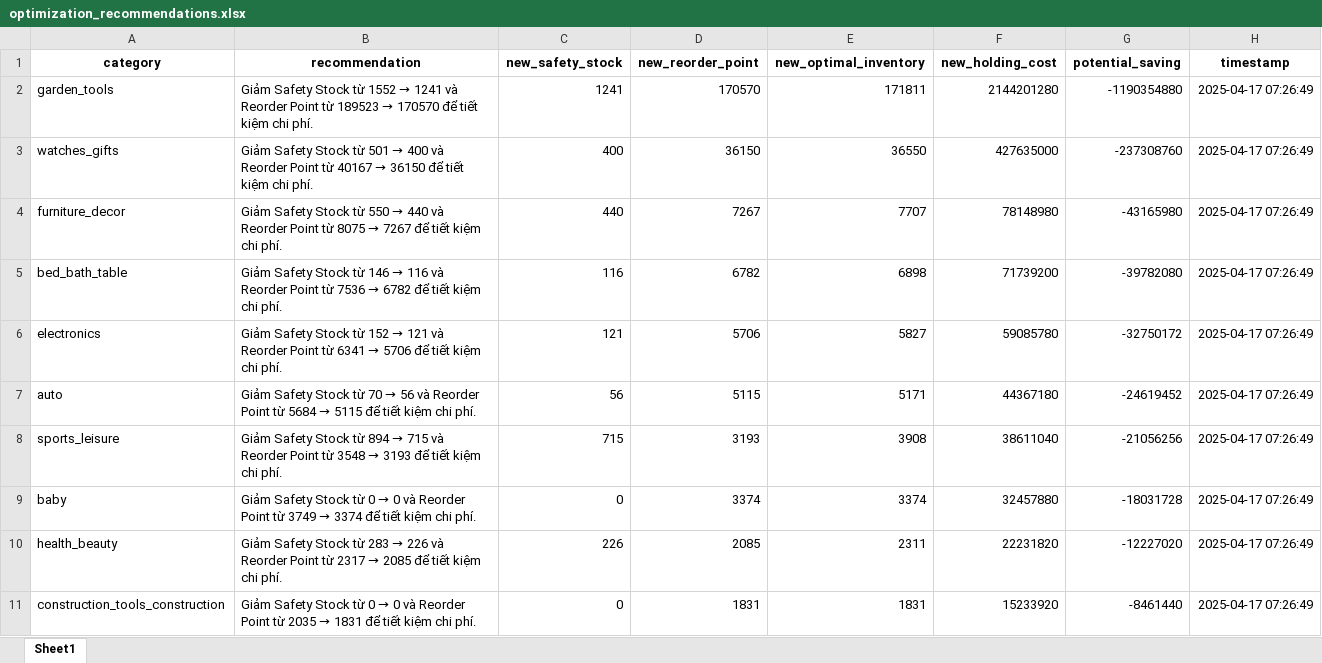
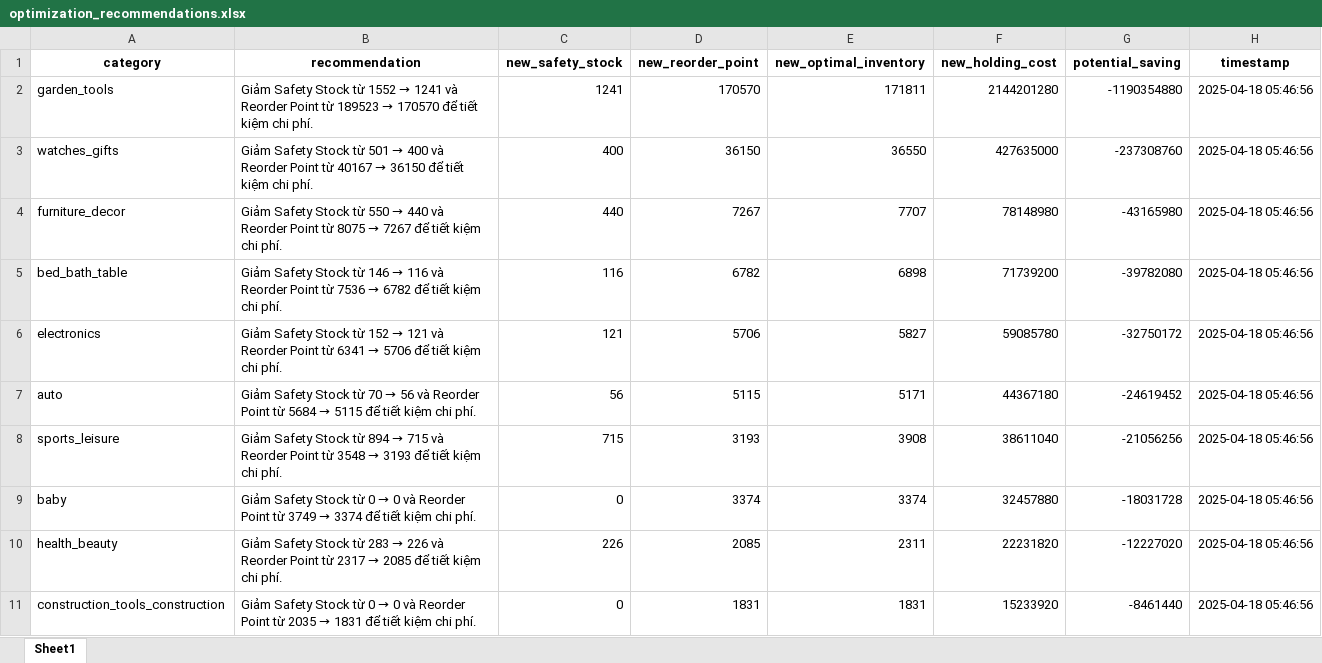
Before and after one commit to nhnhien/supply_chain_analytics, an Excel workbook: backend/charts/reorder/optimization_recommendations.xlsx, sheet Sheet1, drawn as a sheet; values as stored, in another font and other column widths than the file's, no borders; the diff names each change by its address in the sheet, - before the commit and + after, or states it on an @@ line.

Commit message:
feat: optimize data processing with Spark and integrate with NumPy & Pandas

```diff
--- a/backend/charts/reorder/optimization_recommendations.xlsx (sheet Sheet1)
+++ b/backend/charts/reorder/optimization_recommendations.xlsx (sheet Sheet1)
-H2:H11 (timestamp): 2025-04-17 07:26:49
+H2:H11 (timestamp): 2025-04-18 05:46:56
```
Also changed, not shown: 12 other files.
